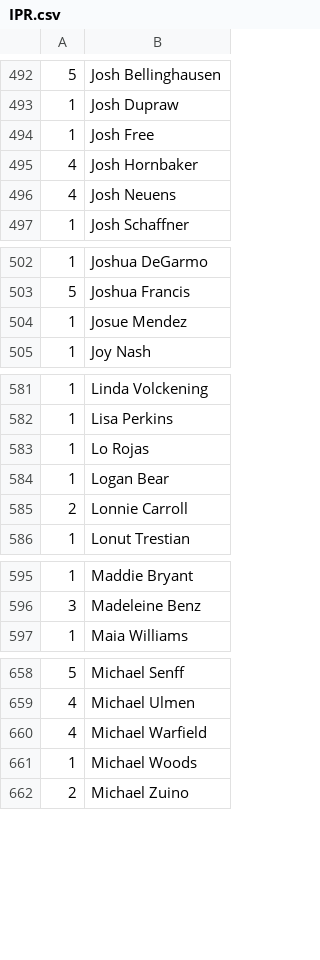
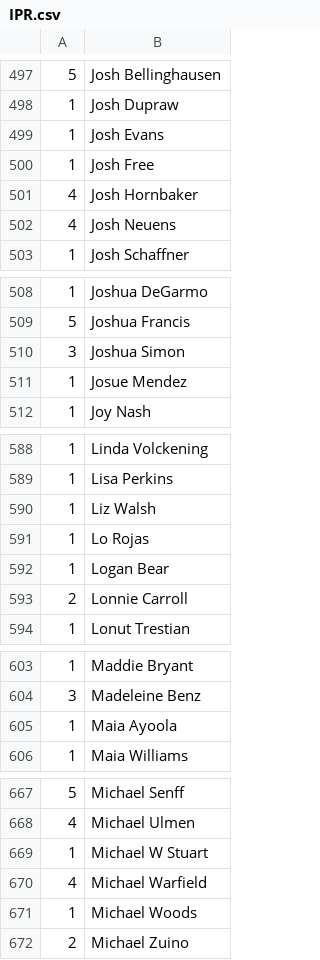
Before and after one commit to mondaynightpinball/data-archive, a CSV file: season-13/IPR.csv, drawn as a sheet; only a part is shown, gaps mark what is left out; the diff covers the shown part only.

```diff
--- a/season-13/IPR.csv
+++ b/season-13/IPR.csv
@@ -493,2 +498,3 @@
 1,Josh Dupraw
+1,Josh Evans
 1,Josh Free
@@ -503,2 +509,3 @@
 5,Joshua Francis
+3,Joshua Simon
 1,Josue Mendez
@@ -582,2 +589,3 @@
 1,Lisa Perkins
+1,Liz Walsh
 1,Lo Rojas
@@ -596,2 +604,3 @@
 3,Madeleine Benz
+1,Maia Ayoola
 1,Maia Williams
@@ -659,2 +668,3 @@
 4,Michael Ulmen
+1,Michael W Stuart
 4,Michael Warfield
```
Also changed, not shown: 8 added rows elsewhere in this file.
